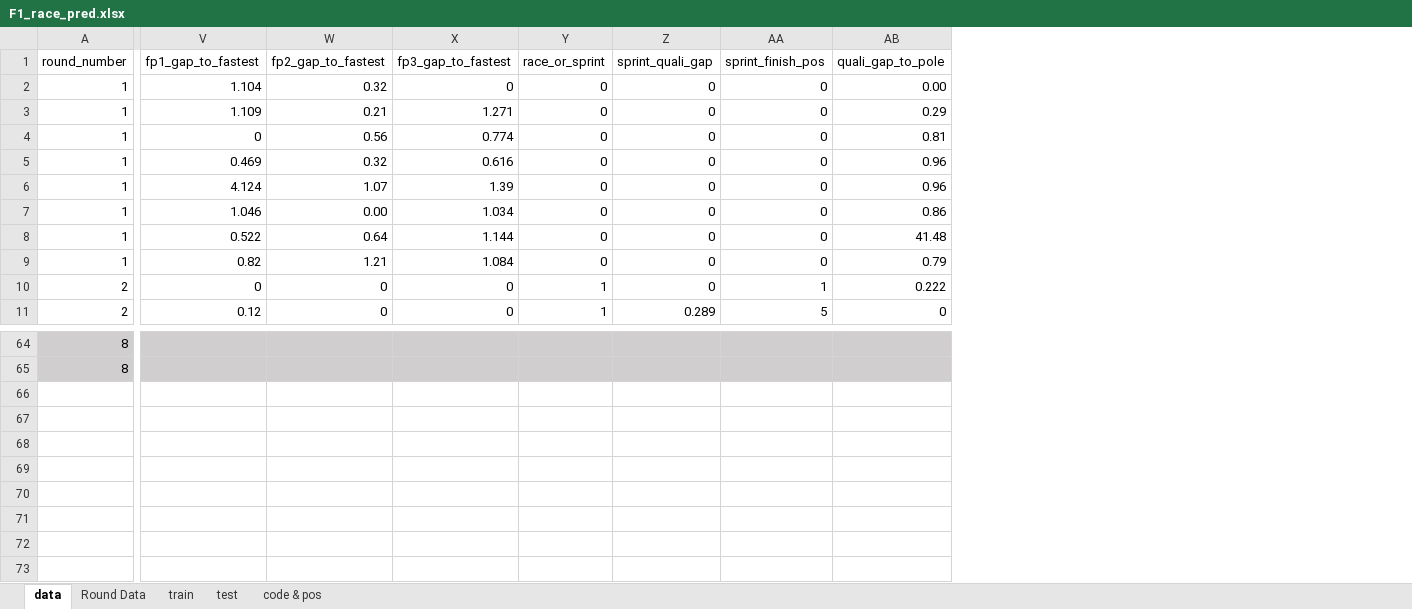
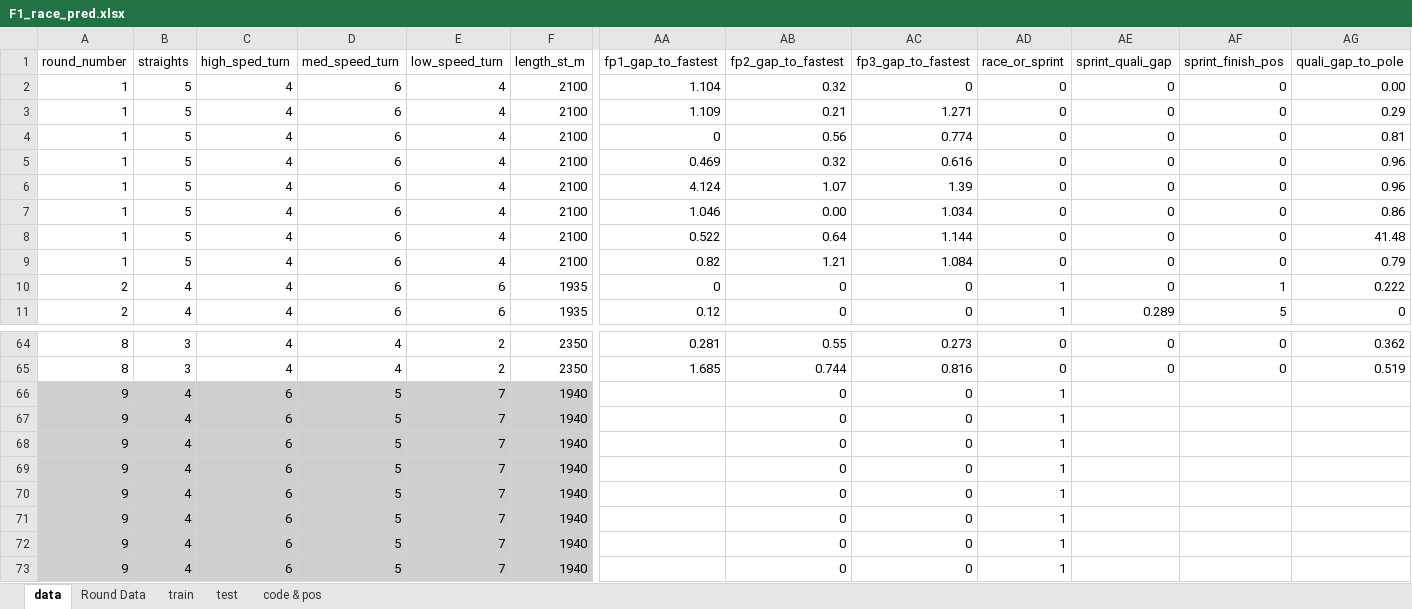
Before and after one commit to vaibhavdeeptmurty/F1_Race_Winner_Predictor, an Excel workbook: Datawork/F1_race_pred.xlsx, sheet data, drawn as a sheet; only a part is shown, gaps mark what is left out; values as stored, in another font and other column widths than the file's, no borders; addresses are those after the commit; rows hold the shown columns only; the diff covers the shown part only; the diff names each change by its address in the sheet, - before the commit and + after, or states it on an @@ line.

```diff
--- a/Datawork/F1_race_pred.xlsx (sheet data)
+++ b/Datawork/F1_race_pred.xlsx (sheet data)
+column B (straights), rows 2-11: 5 | 5 | 5 | 5 | 5 | 5 | 5 | 5 | 4 | 4; rows 64-65: 3 | 3
+column C (high_sped_turn), rows 2-11: all 4; rows 64-65: 4 | 4
+column D (med_speed_turn), rows 2-11: all 6; rows 64-65: 4 | 4
+column E (low_speed_turn), rows 2-11: 4 | 4 | 4 | 4 | 4 | 4 | 4 | 4 | 6 | 6; rows 64-65: 2 | 2
+column F (length_st_m), rows 2-11: 2100 | 2100 | 2100 | 2100 | 2100 | 2100 | 2100 | 2100 | 1935 | 1935; rows 64-65: 2350 | 2350
-A64:A65 fill: #D0CECE
+A64:A65 fill: none
-AA64:AG64 fill: #D0CECE
+AA64:AG64 fill: none
-AA64 (fp1_gap_to_fastest): (empty)
+AA64 (fp1_gap_to_fastest): 0.281
-AB64 (fp2_gap_to_fastest): (empty)
+AB64 (fp2_gap_to_fastest): 0.55
-AC64 (fp3_gap_to_fastest): (empty)
+AC64 (fp3_gap_to_fastest): 0.273
-AD64:AD65 (race_or_sprint): (empty)
+AD64:AD65 (race_or_sprint): 0
-AE64:AE65 (sprint_quali_gap): (empty)
+AE64:AE65 (sprint_quali_gap): 0
-AF64:AF65 (sprint_finish_pos): (empty)
+AF64:AF65 (sprint_finish_pos): 0
-AG64 (quali_gap_to_pole): (empty)
+AG64 (quali_gap_to_pole): 0.362
-AA65:AG65 fill: #D0CECE
+AA65:AG65 fill: none
-AA65 (fp1_gap_to_fastest): (empty)
+AA65 (fp1_gap_to_fastest): 1.685
-AB65 (fp2_gap_to_fastest): (empty)
+AB65 (fp2_gap_to_fastest): 0.744
-AC65 (fp3_gap_to_fastest): (empty)
+AC65 (fp3_gap_to_fastest): 0.816
-AG65 (quali_gap_to_pole): (empty)
+AG65 (quali_gap_to_pole): 0.519
+row 66: 9 | 4 | 6 | 5 | 7 | 1940 |  | 0 | 0 | 1
+row 67: 9 | 4 | 6 | 5 | 7 | 1940 |  | 0 | 0 | 1
+row 68: 9 | 4 | 6 | 5 | 7 | 1940 |  | 0 | 0 | 1
+row 69: 9 | 4 | 6 | 5 | 7 | 1940 |  | 0 | 0 | 1
+row 70: 9 | 4 | 6 | 5 | 7 | 1940 |  | 0 | 0 | 1
+row 71: 9 | 4 | 6 | 5 | 7 | 1940 |  | 0 | 0 | 1
+row 72: 9 | 4 | 6 | 5 | 7 | 1940 |  | 0 | 0 | 1
+row 73: 9 | 4 | 6 | 5 | 7 | 1940 |  | 0 | 0 | 1
```
Also changed, not shown: 49 edited cells and cell formats elsewhere in this sheet, sheet train, sheet Round Data, sheet test, sheet code & pos, formulas that keep their value, hidden cells.
